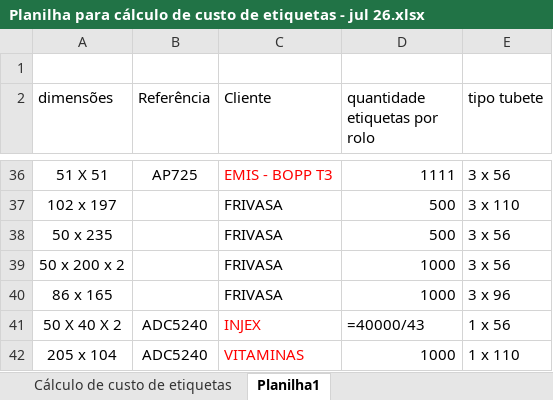
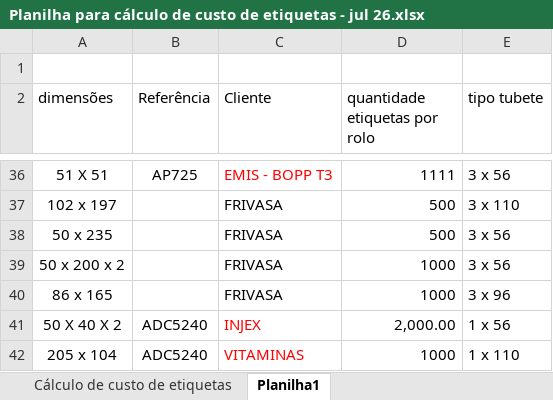
Before and after one commit to ribbontechbrasil/Faturamento, an Excel workbook: Planilha para cálculo de custo de etiquetas - jul 26.xlsx, sheet Planilha1, drawn as a sheet; only a part is shown, gaps mark what is left out; values as stored, in another font and other column widths than the file's, no borders; formulas without a stored value are shown as written; the diff names each change by its address in the sheet, - before the commit and + after, or states it on an @@ line.

```diff
--- a/Planilha para cálculo de custo de etiquetas - jul 26.xlsx (sheet Planilha1)
+++ b/Planilha para cálculo de custo de etiquetas - jul 26.xlsx (sheet Planilha1)
-D41 (quantidade etiquetas por rolo): =40000/43
+D41 (quantidade etiquetas por rolo): 2,000.00
```
Also changed, not shown: sheet Cálculo de custo de etiquetas, Planilha_calculo_custo_etiquetas_jul26.xlsx, 4 other files.
